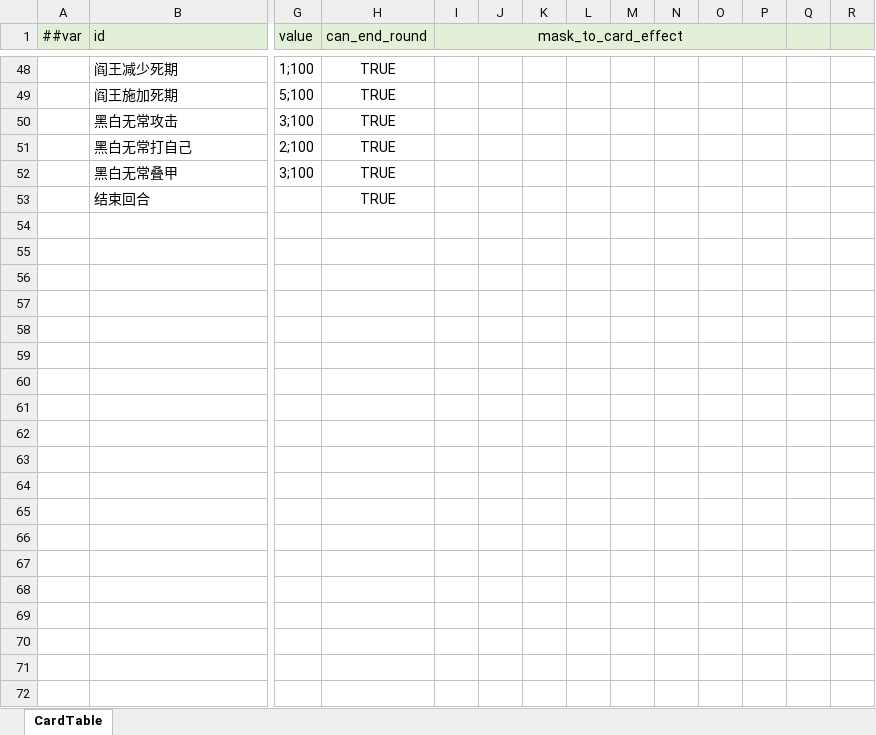
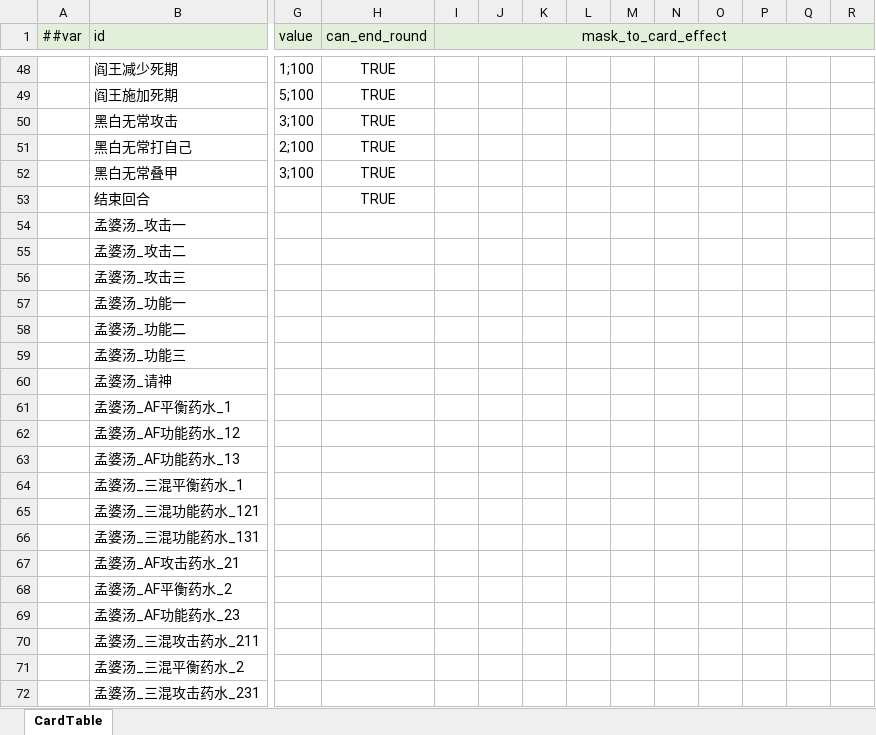
Before and after one commit to Unity-Devlop/GGJ2026, an Excel workbook: Configs/source/Datas/card.xlsx, sheet CardTable, drawn as a sheet; only a part is shown, gaps mark what is left out; values as stored, in another font and other column widths than the file's, no borders; removed rows and columns are numbered as before the commit, all else as after; rows hold the shown columns only; the diff covers the shown part only; the diff names each change by its address in the sheet, - before the commit and + after, or states it on an @@ line.

```diff
--- a/Configs/source/Datas/card.xlsx (sheet CardTable)
+++ b/Configs/source/Datas/card.xlsx (sheet CardTable)
-I1:P1 merged
+I1:R1 merged
+row 54:  | 孟婆汤_攻击一
+row 55:  | 孟婆汤_攻击二
+row 56:  | 孟婆汤_攻击三
+row 57:  | 孟婆汤_功能一
+row 58:  | 孟婆汤_功能二
+row 59:  | 孟婆汤_功能三
+row 60:  | 孟婆汤_请神
+row 61:  | 孟婆汤_AF平衡药水_1
+row 62:  | 孟婆汤_AF功能药水_12
+row 63:  | 孟婆汤_AF功能药水_13
+row 64:  | 孟婆汤_三混平衡药水_1
+row 65:  | 孟婆汤_三混功能药水_121
+row 66:  | 孟婆汤_三混功能药水_131
+row 67:  | 孟婆汤_AF攻击药水_21
+row 68:  | 孟婆汤_AF平衡药水_2
+row 69:  | 孟婆汤_AF功能药水_23
+row 70:  | 孟婆汤_三混攻击药水_211
+row 71:  | 孟婆汤_三混平衡药水_2
+row 72:  | 孟婆汤_三混攻击药水_231
```
Also changed, not shown: 12 added rows and merged cells elsewhere in this sheet, Configs/source/Datas/__enums__.xlsx, Configs/source/Datas/__tables__.xlsx, 1 other file.
